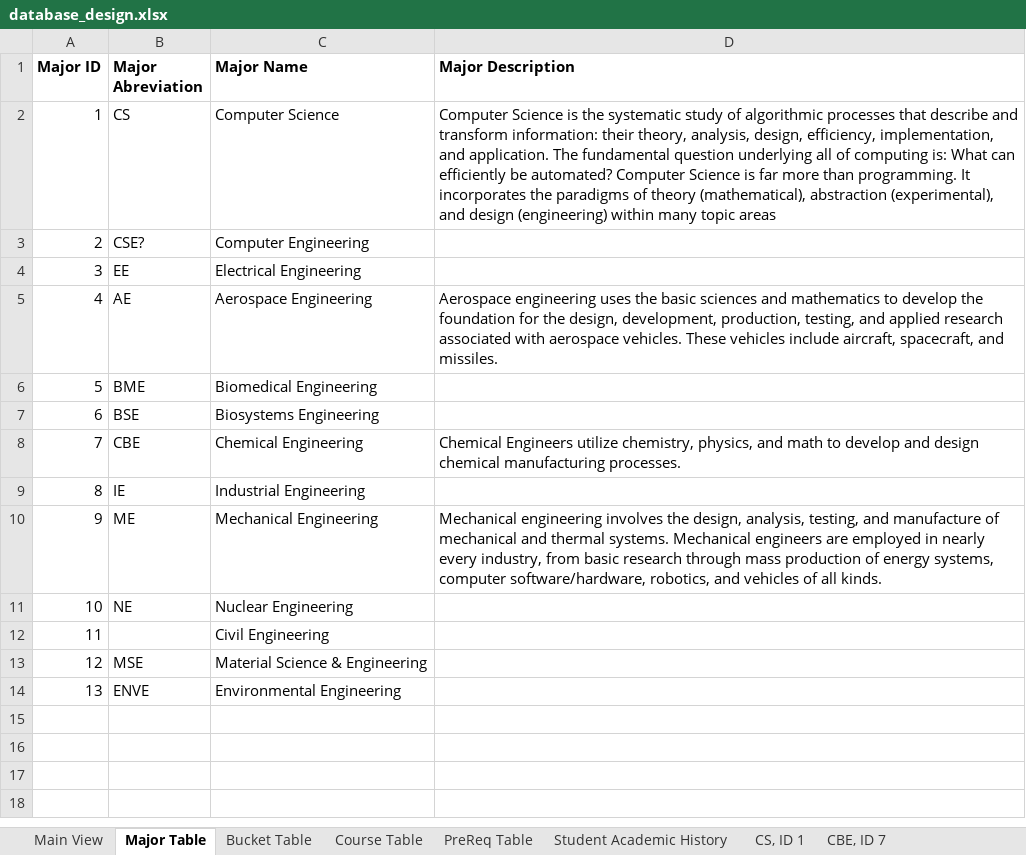
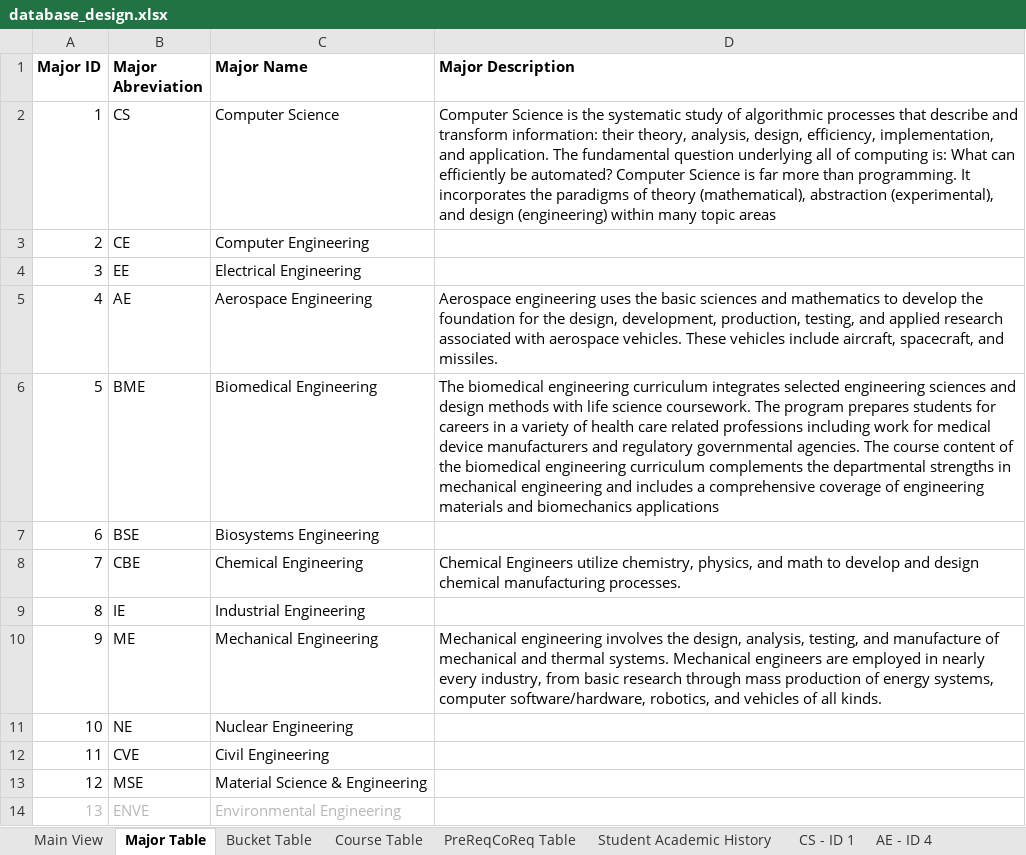
Before and after one commit to ryandperry/Alternate-Career-Planner, an Excel workbook: data_collection/database_design.xlsx, sheet Major Table, drawn as a sheet; values as stored, in another font and other column widths than the file's, no borders; charts and pictures not drawn; the diff names each change by its address in the sheet, - before the commit and + after, or states it on an @@ line.

```diff
--- a/data_collection/database_design.xlsx (sheet Major Table)
+++ b/data_collection/database_design.xlsx (sheet Major Table)
-sheet tab: PreReq Table
+sheet tab: PreReqCoReq Table
-sheet tab: CS, ID 1
+sheet tab: CS - ID 1
-sheet tab: CBE, ID 7
+sheet tab: AE - ID 4
-B3 (Major Abreviation): CSE?
+B3 (Major Abreviation): CE
-D6 (Major Description): (empty)
+D6 (Major Description): The biomedical engineering curriculum integrates selected engineering sciences and design methods with life science coursework. The program prepares students for careers in a variety of health care related professions including work for medical device manufacturers and regulatory governmental agencies. The course content of the biomedical engineering curriculum complements the departmental strengths in mechanical engineering and includes a comprehensive coverage of engineering materials and biomechanics applications
-B12 (Major Abreviation): (empty)
+B12 (Major Abreviation): CVE
-A14:C14 text colour: black
+A14:C14 text colour: #B7B7B7
```
Also changed, not shown: sheet Course Table, sheet PreReqCoReq Table, sheet Bucket Table, sheet AE - ID 4, sheet Main View, other sheet tabs, charts or pictures.
